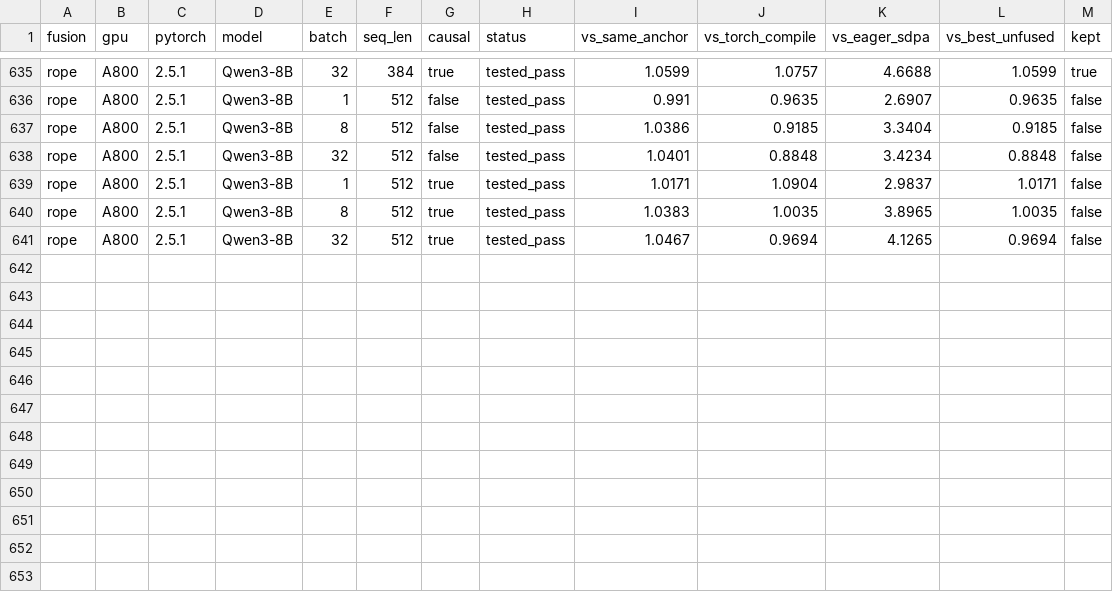
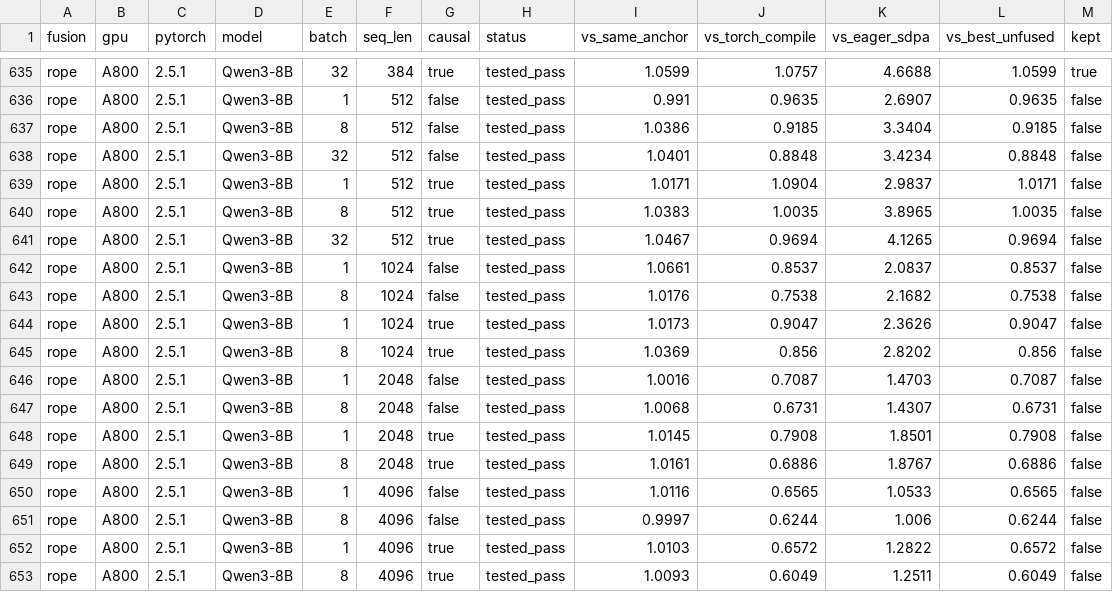
Before and after one commit to WenbinWang12/KernelFuser, a CSV file: results/campaign_2026_11/attention_census_optimized_kernel.csv, drawn as a sheet; only a part is shown, gaps mark what is left out; the diff names each change by its address in the sheet, - before the commit and + after, or states it on an @@ line.

```diff
--- a/results/campaign_2026_11/attention_census_optimized_kernel.csv
+++ b/results/campaign_2026_11/attention_census_optimized_kernel.csv
+row 642: rope | A800 | 2.5.1 | Qwen3-8B | 1 | 1024 | false | tested_pass | 1.0661 | 0.8537 | 2.0837 | 0.8537 | false
+row 643: rope | A800 | 2.5.1 | Qwen3-8B | 8 | 1024 | false | tested_pass | 1.0176 | 0.7538 | 2.1682 | 0.7538 | false
+row 644: rope | A800 | 2.5.1 | Qwen3-8B | 1 | 1024 | true | tested_pass | 1.0173 | 0.9047 | 2.3626 | 0.9047 | false
+row 645: rope | A800 | 2.5.1 | Qwen3-8B | 8 | 1024 | true | tested_pass | 1.0369 | 0.856 | 2.8202 | 0.856 | false
+row 646: rope | A800 | 2.5.1 | Qwen3-8B | 1 | 2048 | false | tested_pass | 1.0016 | 0.7087 | 1.4703 | 0.7087 | false
+row 647: rope | A800 | 2.5.1 | Qwen3-8B | 8 | 2048 | false | tested_pass | 1.0068 | 0.6731 | 1.4307 | 0.6731 | false
+row 648: rope | A800 | 2.5.1 | Qwen3-8B | 1 | 2048 | true | tested_pass | 1.0145 | 0.7908 | 1.8501 | 0.7908 | false
+row 649: rope | A800 | 2.5.1 | Qwen3-8B | 8 | 2048 | true | tested_pass | 1.0161 | 0.6886 | 1.8767 | 0.6886 | false
+row 650: rope | A800 | 2.5.1 | Qwen3-8B | 1 | 4096 | false | tested_pass | 1.0116 | 0.6565 | 1.0533 | 0.6565 | false
+row 651: rope | A800 | 2.5.1 | Qwen3-8B | 8 | 4096 | false | tested_pass | 0.9997 | 0.6244 | 1.006 | 0.6244 | false
+row 652: rope | A800 | 2.5.1 | Qwen3-8B | 1 | 4096 | true | tested_pass | 1.0103 | 0.6572 | 1.2822 | 0.6572 | false
+row 653: rope | A800 | 2.5.1 | Qwen3-8B | 8 | 4096 | true | tested_pass | 1.0093 | 0.6049 | 1.2511 | 0.6049 | false
```
Also changed, not shown: results/campaign_2026_11/decode_step_a800.csv, results/campaign_2026_11/training_step_wikitext2_a800.csv, 4 other files.
